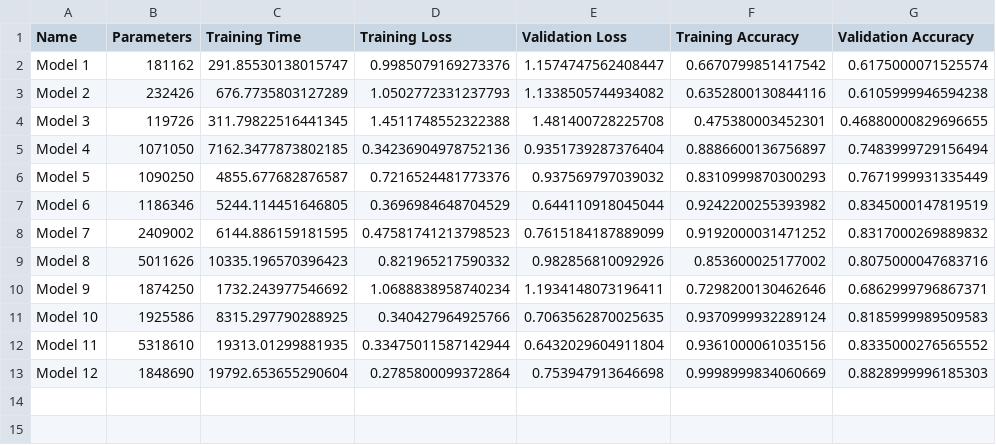
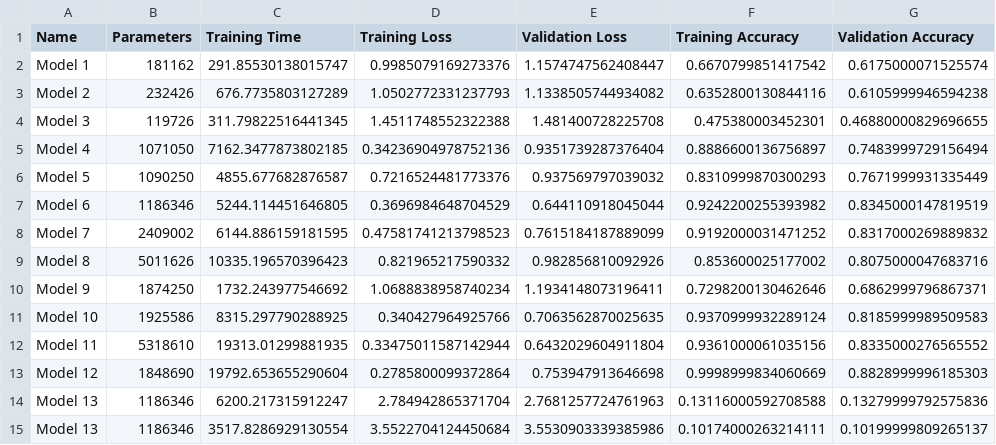
Before and after one commit to qkestacion07/CPE313, a CSV file: models.csv, drawn as a sheet.

Commit message:
Added model 13

```diff
--- a/models.csv
+++ b/models.csv
@@ -13 +13,3 @@ Model 11,5318610,19313.01299881935,0.33475011587142944,0.6432029604911804,0.9361
 Model 12,1848690,19792.653655290604,0.2785800099372864,0.753947913646698,0.9998999834060669,0.8828999996185303
+Model 13,1186346,6200.217315912247,2.784942865371704,2.7681257724761963,0.13116000592708588,0.13279999792575836
+Model 13,1186346,3517.8286929130554,3.5522704124450684,3.5530903339385986,0.10174000263214111,0.10199999809265137
```
Also changed, not shown: 2 other files.
